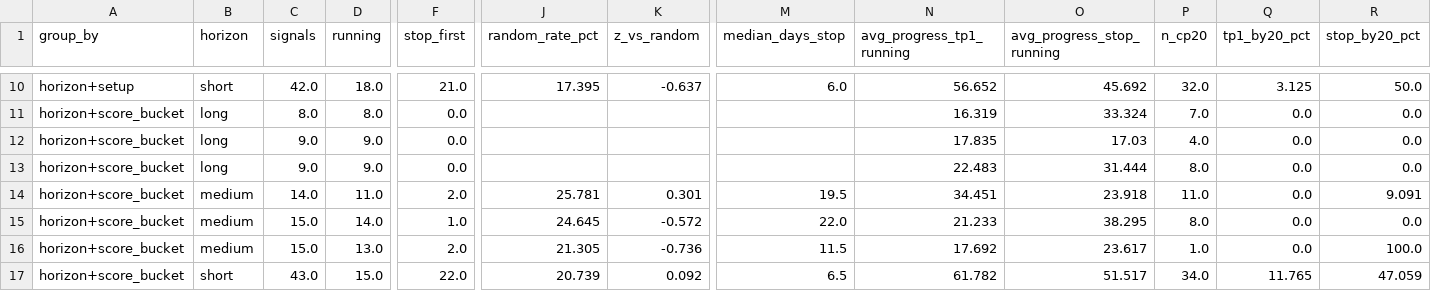
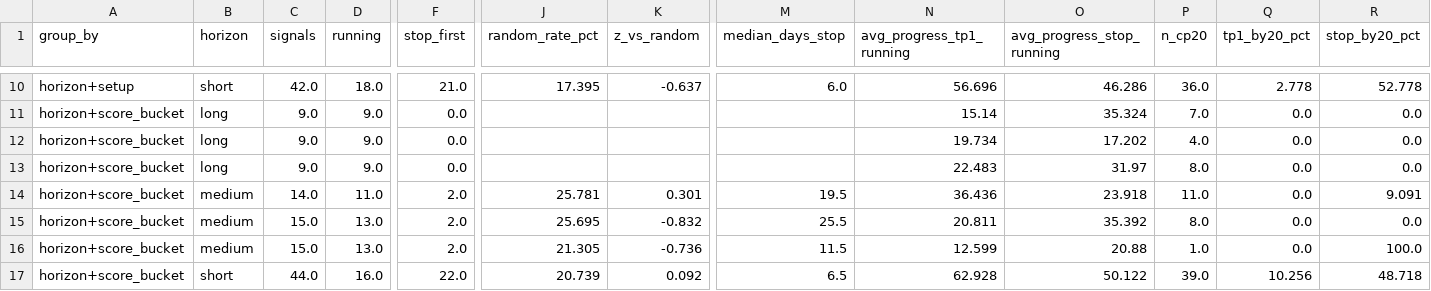
Before and after one commit to JoaoCasalao/wyckoff_scanner, a CSV file: experiment/summary.csv, drawn as a sheet; only a part is shown, gaps mark what is left out; the diff covers the shown part only; the diff names each change by its address in the sheet, - before the commit and + after, or states it on an @@ line.

```diff
--- a/experiment/summary.csv
+++ b/experiment/summary.csv
-N10 (avg_progress_tp1_running): 56.652
+N10 (avg_progress_tp1_running): 56.696
-O10 (avg_progress_stop_running): 45.692
+O10 (avg_progress_stop_running): 46.286
-P10 (n_cp20): 32.0
+P10 (n_cp20): 36.0
-Q10 (tp1_by20_pct): 3.125
+Q10 (tp1_by20_pct): 2.778
-R10 (stop_by20_pct): 50.0
+R10 (stop_by20_pct): 52.778
-C11 (signals): 8.0
+C11 (signals): 9.0
-D11 (running): 8.0
+D11 (running): 9.0
-N11 (avg_progress_tp1_running): 16.319
+N11 (avg_progress_tp1_running): 15.14
-O11 (avg_progress_stop_running): 33.324
+O11 (avg_progress_stop_running): 35.324
-N12 (avg_progress_tp1_running): 17.835
+N12 (avg_progress_tp1_running): 19.734
-O12 (avg_progress_stop_running): 17.03
+O12 (avg_progress_stop_running): 17.202
-O13 (avg_progress_stop_running): 31.444
+O13 (avg_progress_stop_running): 31.97
-N14 (avg_progress_tp1_running): 34.451
+N14 (avg_progress_tp1_running): 36.436
-D15 (running): 14.0
+D15 (running): 13.0
-F15 (stop_first): 1.0
+F15 (stop_first): 2.0
-J15 (random_rate_pct): 24.645
+J15 (random_rate_pct): 25.695
-K15 (z_vs_random): -0.572
+K15 (z_vs_random): -0.832
-M15 (median_days_stop): 22.0
+M15 (median_days_stop): 25.5
-N15 (avg_progress_tp1_running): 21.233
+N15 (avg_progress_tp1_running): 20.811
-O15 (avg_progress_stop_running): 38.295
+O15 (avg_progress_stop_running): 35.392
-N16 (avg_progress_tp1_running): 17.692
+N16 (avg_progress_tp1_running): 12.599
-O16 (avg_progress_stop_running): 23.617
+O16 (avg_progress_stop_running): 20.88
-C17 (signals): 43.0
+C17 (signals): 44.0
-D17 (running): 15.0
+D17 (running): 16.0
-N17 (avg_progress_tp1_running): 61.782
+N17 (avg_progress_tp1_running): 62.928
-O17 (avg_progress_stop_running): 51.517
+O17 (avg_progress_stop_running): 50.122
-P17 (n_cp20): 34.0
+P17 (n_cp20): 39.0
-Q17 (tp1_by20_pct): 11.765
+Q17 (tp1_by20_pct): 10.256
-R17 (stop_by20_pct): 47.059
+R17 (stop_by20_pct): 48.718
```
Also changed, not shown: 134 edited cells elsewhere in this file, experiment/signals.csv, 5 other files.
